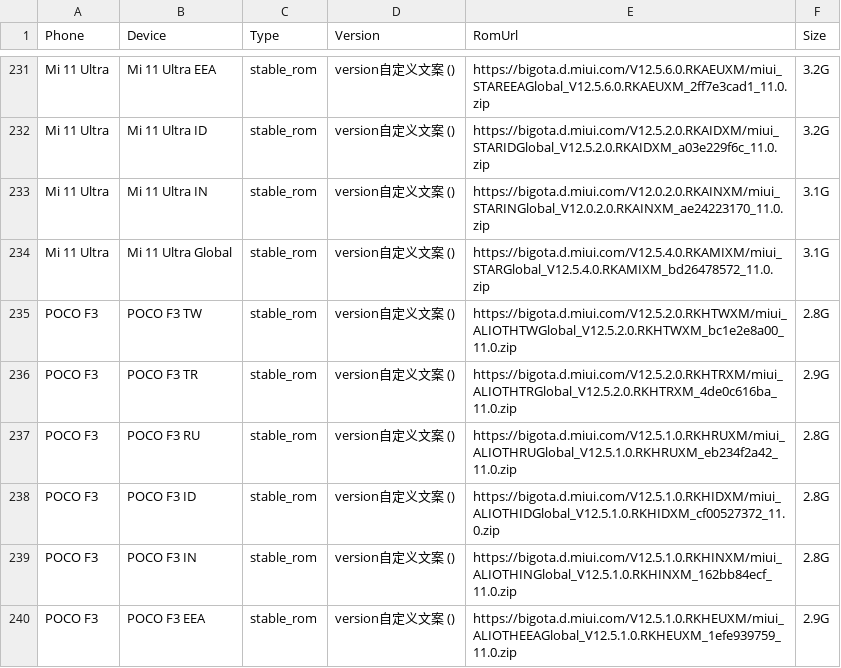
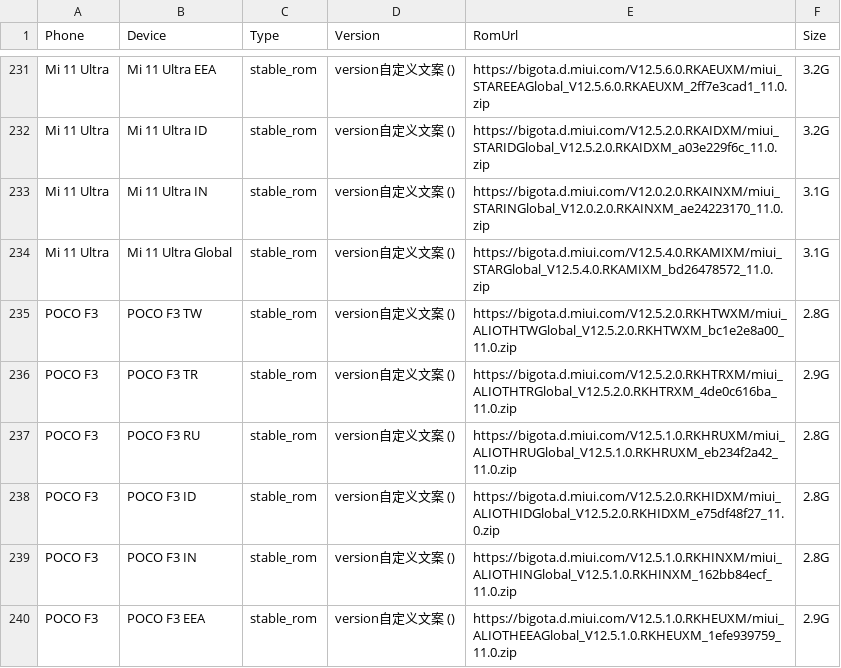
Before and after one commit to wuxianlin/get_android_data, a CSV file: data/miui_global_rom.csv, drawn as a sheet; only a part is shown, gaps mark what is left out; the diff covers the shown part only.

```diff
--- a/data/miui_global_rom.csv
+++ b/data/miui_global_rom.csv
@@ -237,3 +237,3 @@ POCO F3,POCO F3 TR,stable_rom,version自定义文案 (),https://bigota.d.miui.co
 POCO F3,POCO F3 RU,stable_rom,version自定义文案 (),https://bigota.d.miui.com/V12.5.1.0.RKHRUXM/miui_ALIOTHRUGlobal_V12.5.1.0.RKHRUXM_eb234f2a42_11.0.zip,2.8G
-POCO F3,POCO F3 ID,stable_rom,version自定义文案 (),https://bigota.d.miui.com/V12.5.1.0.RKHIDXM/miui_ALIOTHIDGlobal_V12.5.1.0.RKHIDXM_cf00527372_11.0.zip,2.8G
+POCO F3,POCO F3 ID,stable_rom,version自定义文案 (),https://bigota.d.miui.com/V12.5.2.0.RKHIDXM/miui_ALIOTHIDGlobal_V12.5.2.0.RKHIDXM_e75df48f27_11.0.zip,2.8G
 POCO F3,POCO F3 IN,stable_rom,version自定义文案 (),https://bigota.d.miui.com/V12.5.1.0.RKHINXM/miui_ALIOTHINGlobal_V12.5.1.0.RKHINXM_162bb84ecf_11.0.zip,2.8G
```
Also changed, not shown: 11 edited cells elsewhere in this file, data/flyme_rom.csv.
